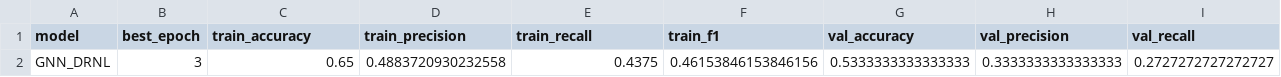
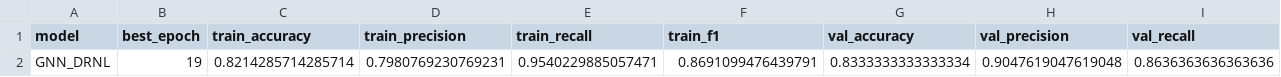
Before and after one commit to Janny9114/Graph-Neural-Network-Based-Predictive-Modeling-for-Supply-Chain-Resilience-on-a-Multi-Modal-Network, a CSV file: training_results_drnl.csv, drawn as a sheet; only a part is shown; removed rows and columns are numbered as before the commit, all else as after; rows hold the shown columns only; the diff names each change by its address in the sheet, - before the commit and + after, or states it on an @@ line.

```diff
--- a/training_results_drnl.csv
+++ b/training_results_drnl.csv
-row 2: GNN_DRNL | 3 | 0.65 | 0.4883720930232558 | 0.4375 | 0.46153846153846156 | 0.5333333333333333 | 0.3333333333333333 | 0.2727272727272727
+row 2: GNN_DRNL | 19 | 0.8214285714285714 | 0.7980769230769231 | 0.9540229885057471 | 0.8691099476439791 | 0.8333333333333334 | 0.9047619047619048 | 0.8636363636363636
```
Also changed, not shown: advanced_gnn_training_results.csv, drnl_labels_cascading.csv, 13 other files.
